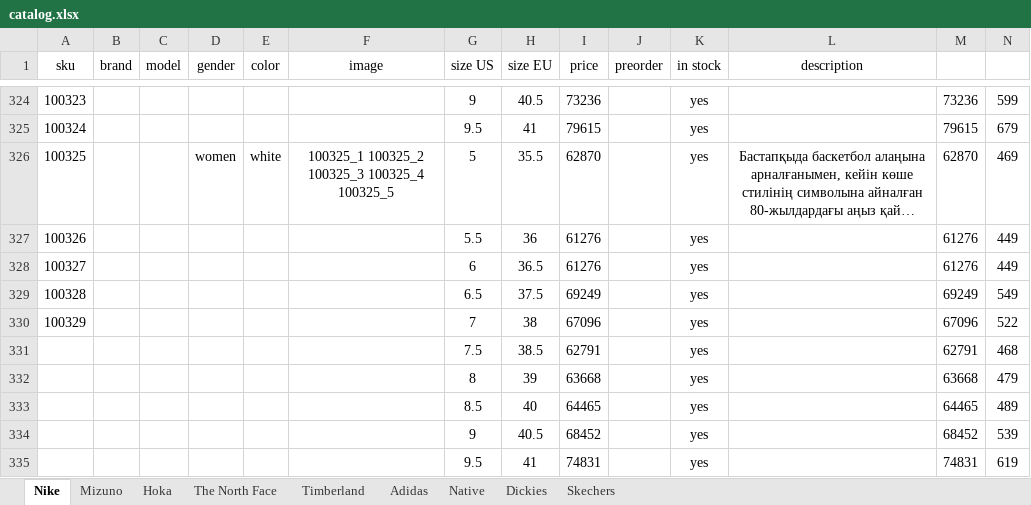
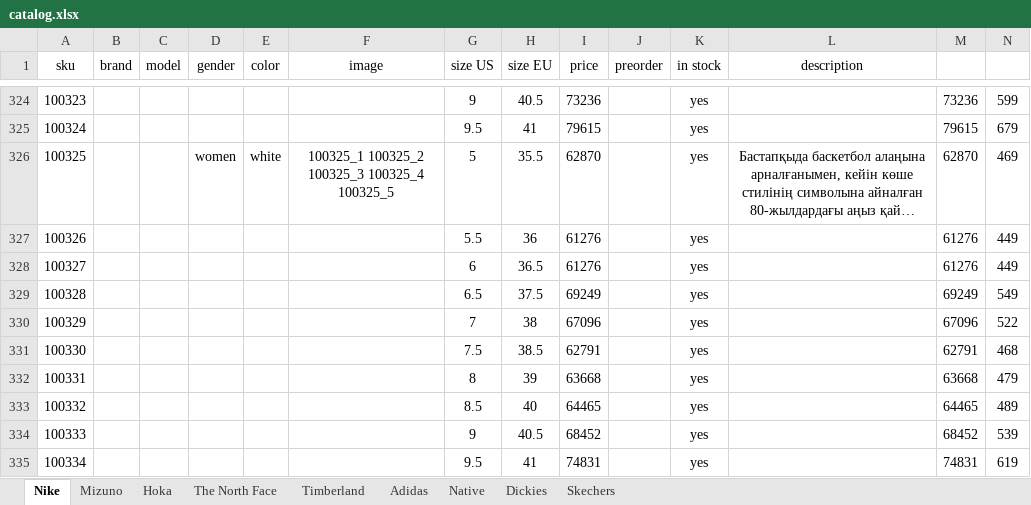
Before and after one commit to dauralio-cell/jmd_store, an Excel workbook: data/catalog.xlsx, sheet Nike, drawn as a sheet; only a part is shown, gaps mark what is left out; long unchanged cells end in …; values as stored, in another font and other column widths than the file's, no borders; the diff names each change by its address in the sheet, - before the commit and + after, or states it on an @@ line.

```diff
--- a/data/catalog.xlsx (sheet Nike)
+++ b/data/catalog.xlsx (sheet Nike)
-A331 (sku): (empty)
+A331 (sku): 100330
-A332 (sku): (empty)
+A332 (sku): 100331
-A333 (sku): (empty)
+A333 (sku): 100332
-A334 (sku): (empty)
+A334 (sku): 100333
-A335 (sku): (empty)
+A335 (sku): 100334
```
Also changed, not shown: 3 other files.
